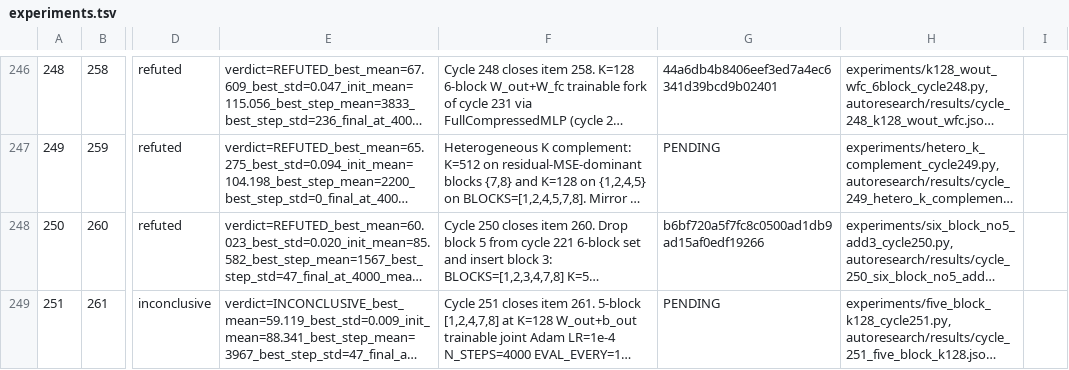
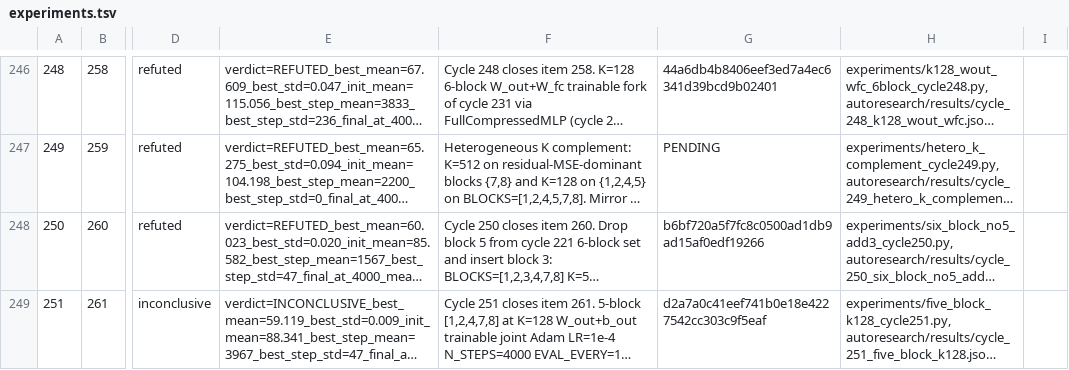
Before and after one commit to mihaibujanca/quant_aware_training, a TSV file: autoresearch/logs/experiments.tsv, drawn as a sheet; only a part is shown, gaps mark what is left out; long unchanged cells end in …; the diff names each change by its address in the sheet, - before the commit and + after, or states it on an @@ line.

Commit message:
[autoresearch] cycle 251: bookkeeping — hash update

```diff
--- a/autoresearch/logs/experiments.tsv
+++ b/autoresearch/logs/experiments.tsv
-G249: PENDING
+G249: d2a7a0c41eef741b0e18e4227542cc303c9f5eaf
```
Also changed, not shown: 1 other file.
